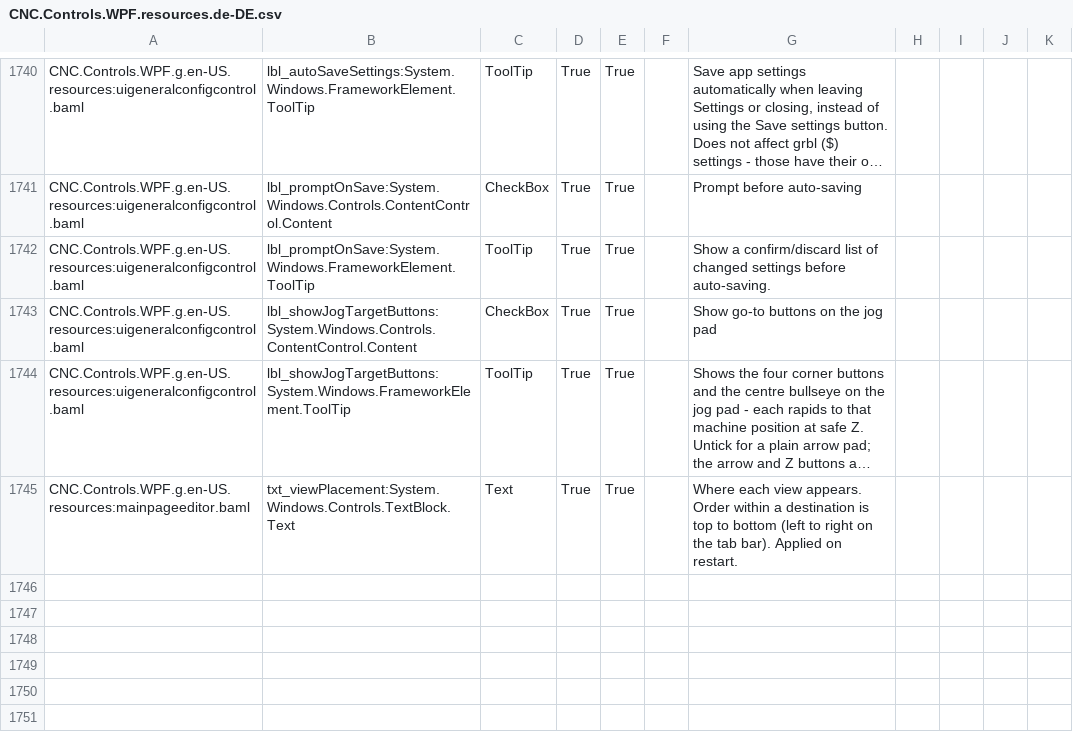
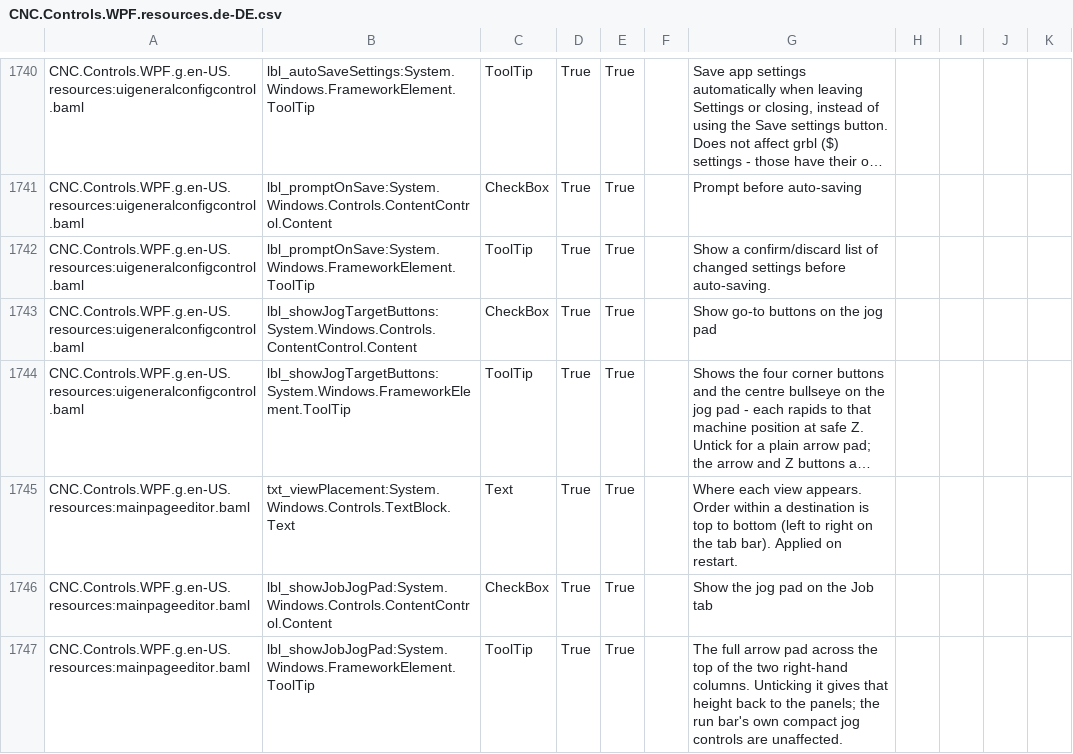
Before and after one commit to ioSenderV2/ioSender, a CSV file: Locale/de-DE/csv/CNC.Controls.WPF.resources.de-DE.csv, drawn as a sheet; only a part is shown, gaps mark what is left out; long unchanged cells end in …; the diff names each change by its address in the sheet, - before the commit and + after, or states it on an @@ line.

```diff
--- a/Locale/de-DE/csv/CNC.Controls.WPF.resources.de-DE.csv
+++ b/Locale/de-DE/csv/CNC.Controls.WPF.resources.de-DE.csv
+row 1746: CNC.Controls.WPF.g.en-US.resources:mainpageeditor.baml | lbl_showJobJogPad:System.Windows.Controls.ContentControl.Content | CheckBox | True | True |  | Show the jog pad on the Job tab
+row 1747: CNC.Controls.WPF.g.en-US.resources:mainpageeditor.baml | lbl_showJobJogPad:System.Windows.FrameworkElement.ToolTip | ToolTip | True | True |  | The full arrow pad across the top of the two right-hand columns. Unticking it gives that height back to the panels; the run bar's own compact jog controls are unaffected.
```
Also changed, not shown: Locale/en-US/csv/CNC.Controls.WPF.resources.en-US.csv, Locale/hu-HU/csv/CNC.Controls.WPF.resources.hu-HU.csv, 4 other files.
